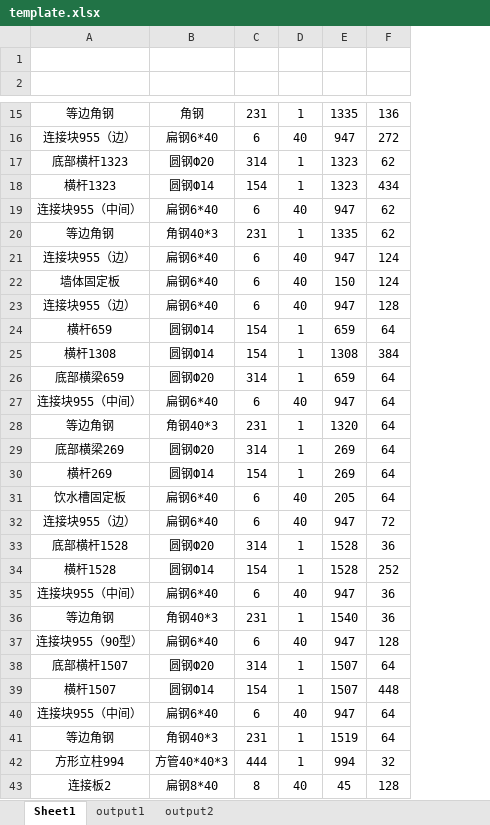
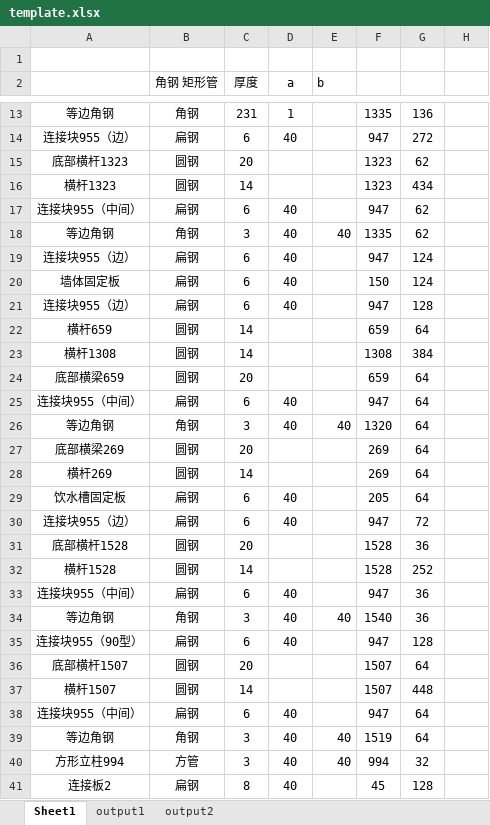
Before and after one commit to recolic/product-uniqer, an Excel workbook: template.xlsx, sheet Sheet1, drawn as a sheet; only a part is shown, gaps mark what is left out; values as stored, in another font and other column widths than the file's, no borders; removed rows and columns are numbered as before the commit, all else as after; the diff covers the shown part only; the diff names each change by its address in the sheet, - before the commit and + after, or states it on an @@ line.

```diff
--- a/template.xlsx (sheet Sheet1)
+++ b/template.xlsx (sheet Sheet1)
-column B, rows 15-43: 角钢 | 扁钢6*40 | 圆钢Ф20 | 圆钢Ф14 | 扁钢6*40 | 角钢40*3 | 扁钢6*40 | 扁钢6*40 | 扁钢6*40 | 圆钢Ф14 | 圆钢Ф14 | 圆钢Ф20 | 扁钢6*40 | 角钢40*3 | 圆钢Ф20 | 圆钢Ф14 | 扁钢6*40 | 扁钢6*40 | 圆钢Ф20 | 圆钢Ф14 | 扁钢6*40 | 角钢40*3 | 扁钢6*40 | 圆钢Ф20 | 圆钢Ф14 | 扁钢6*40 | 角钢40*3 | 方管40*40*3 | 扁钢8*40
+column B (角钢 矩形管), rows 13-41: 角钢 | 扁钢 | 圆钢 | 圆钢 | 扁钢 | 角钢 | 扁钢 | 扁钢 | 扁钢 | 圆钢 | 圆钢 | 圆钢 | 扁钢 | 角钢 | 圆钢 | 圆钢 | 扁钢 | 扁钢 | 圆钢 | 圆钢 | 扁钢 | 角钢 | 扁钢 | 圆钢 | 圆钢 | 扁钢 | 角钢 | 方管 | 扁钢
+column E (b), rows 18-40: 40 |  |  |  |  |  |  |  | 40 |  |  |  |  |  |  |  | 40 |  |  |  |  | 40 | 40
+column H, empty
-row 2: (empty)
+row 2:  | 角钢 矩形管 | 厚度 | a | b
-C15 (厚度): 314
+C15 (厚度): 20
-D15:D16 (a): 1
+D15:D16 (a): (empty)
-C16 (厚度): 154
+C16 (厚度): 14
-C18 (厚度): 231
+C18 (厚度): 3
-D18 (a): 1
+D18 (a): 40
-C22:C23 (厚度): 154
+C22:C23 (厚度): 14
-D22:D24 (a): 1
+D22:D24 (a): (empty)
-C24 (厚度): 314
+C24 (厚度): 20
-C26 (厚度): 231
+C26 (厚度): 3
-D26 (a): 1
+D26 (a): 40
-C27 (厚度): 314
+C27 (厚度): 20
-D27:D28 (a): 1
+D27:D28 (a): (empty)
-C28 (厚度): 154
+C28 (厚度): 14
-C31 (厚度): 314
+C31 (厚度): 20
-D31:D32 (a): 1
+D31:D32 (a): (empty)
-C32 (厚度): 154
+C32 (厚度): 14
-C34 (厚度): 231
+C34 (厚度): 3
-D34 (a): 1
+D34 (a): 40
-C36 (厚度): 314
+C36 (厚度): 20
-D36:D37 (a): 1
+D36:D37 (a): (empty)
-C37 (厚度): 154
+C37 (厚度): 14
-C39 (厚度): 231
+C39 (厚度): 3
-D39:D40 (a): 1
+D39:D40 (a): 40
-C40 (厚度): 444
+C40 (厚度): 3
```
Also changed, not shown: 5 removed rows and 37 edited cells elsewhere in this sheet, sheet output2, sheet output1, 7 other files.
